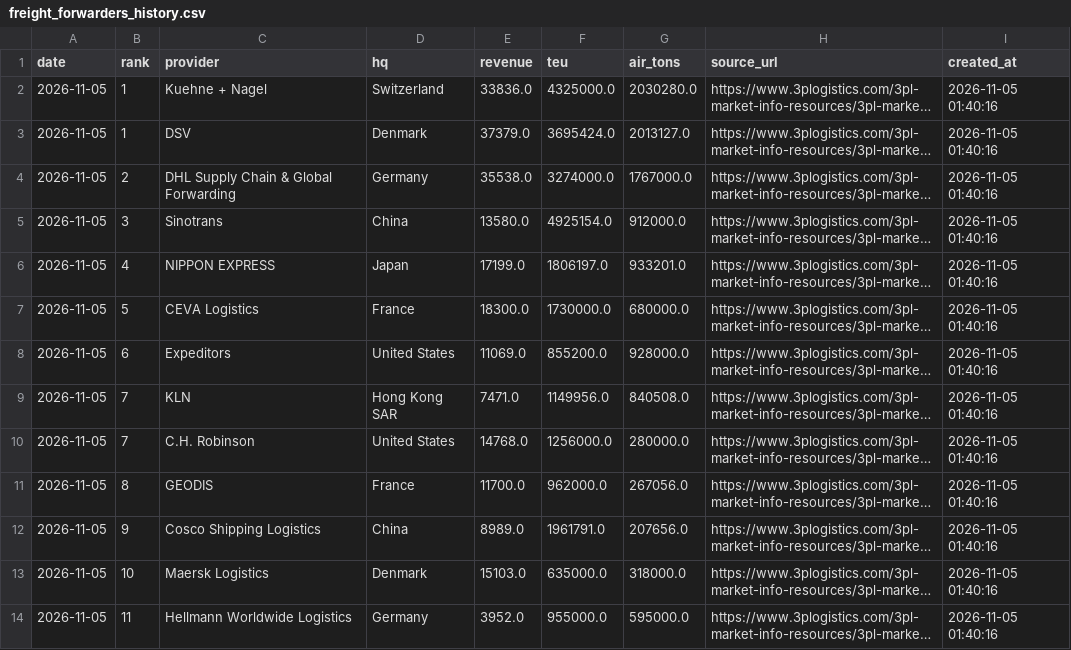
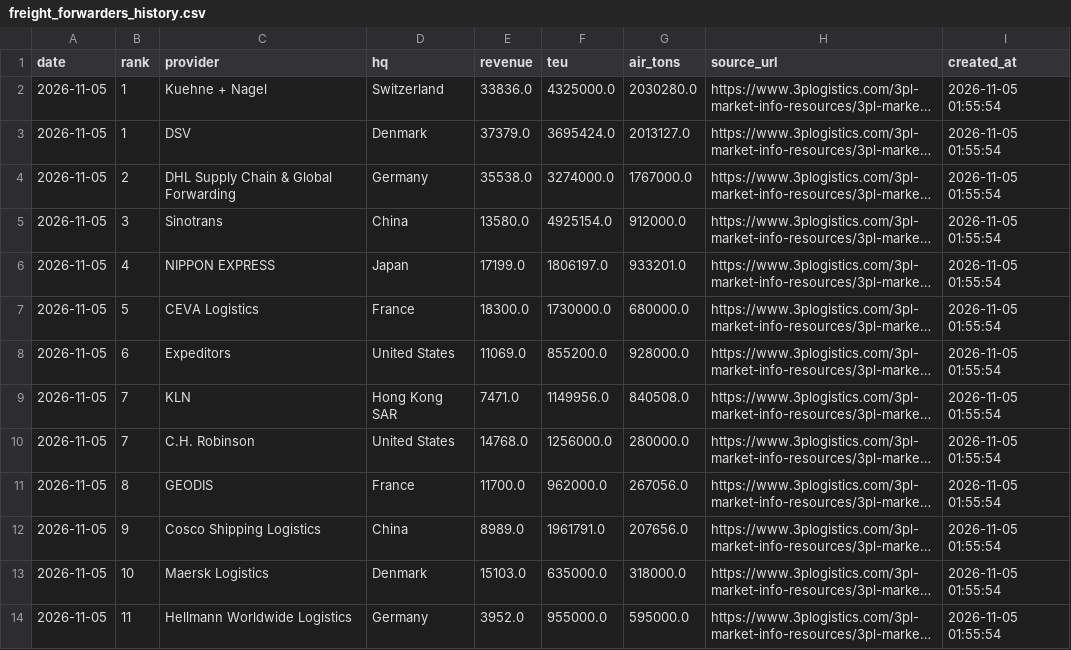
Before and after one commit to JamesJang-GU/MI2, a CSV file: forwarders/freight_forwarders_history.csv, drawn as a sheet; only a part is shown; long unchanged cells end in …; the diff covers the shown part only; the diff names each change by its address in the sheet, - before the commit and + after, or states it on an @@ line.

```diff
--- a/forwarders/freight_forwarders_history.csv
+++ b/forwarders/freight_forwarders_history.csv
-I2:I14 (created_at): 2026-11-05 01:40:16
+I2:I14 (created_at): 2026-11-05 01:55:54
```
Also changed, not shown: 12 edited cells elsewhere in this file, 12 other files.
